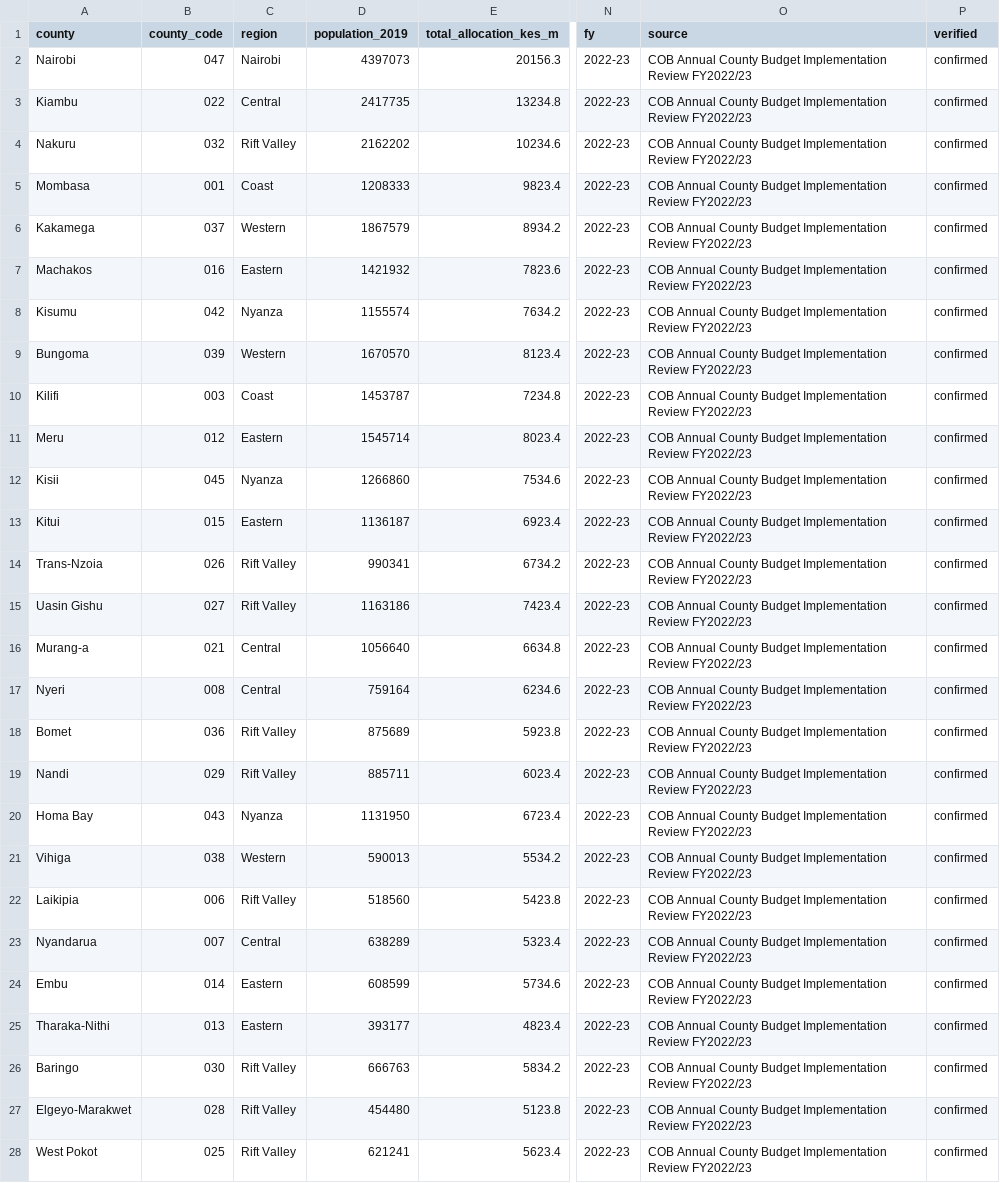
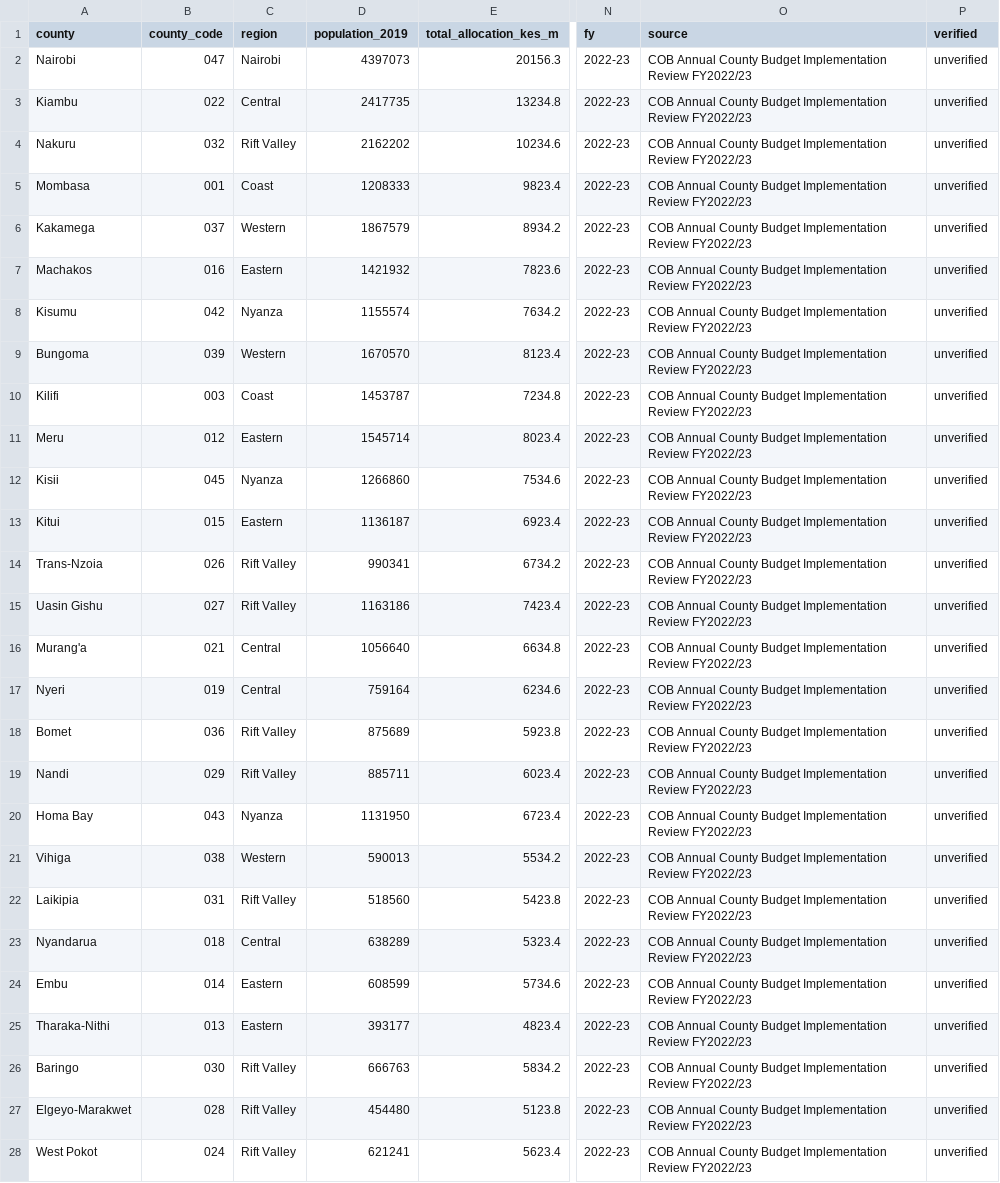
Before and after one commit to gabrielmahia/budget-sentinel, a CSV file: data/allocations/county_budgets_fy2223.csv, drawn as a sheet; only a part is shown, gaps mark what is left out; the diff covers the shown part only; the diff names each change by its address in the sheet, - before the commit and + after, or states it on an @@ line.

Commit message:
data: no row was ever verified; make the 'verified' label mean something
- Every row said verified=confirmed (set at the 2026-03-10 initial commit, never revised) and a test REQUIRED it, so the label could only go up. No source URL or verification record exists in this repo. All flags are now 'unverified'.
- The test now requires that a row may claim 'confirmed' only if data/VERIFICATION_LOG.csv records evidence (url, who, when). The log starts empty.
- data/DATA_STATUS.md states what is and is not known, including problems found in review; the README no longer says the figures are 'from official sources' as if checked.
- county_code: 12 rows carried another county's code and five used invented suffixes; corrected against the official list (one spelling fixed). Makueni is still absent.

```diff
--- a/data/allocations/county_budgets_fy2223.csv
+++ b/data/allocations/county_budgets_fy2223.csv
-P2:P28 (verified): confirmed
+P2:P28 (verified): unverified
-A16 (county): Murang-a
+A16 (county): Murang'a
-B17 (county_code): 008
+B17 (county_code): 019
-B22 (county_code): 006
+B22 (county_code): 031
-B23 (county_code): 007
+B23 (county_code): 018
-B28 (county_code): 025
+B28 (county_code): 024
```
Also changed, not shown: 26 edited cells elsewhere in this file, 3 other files.
